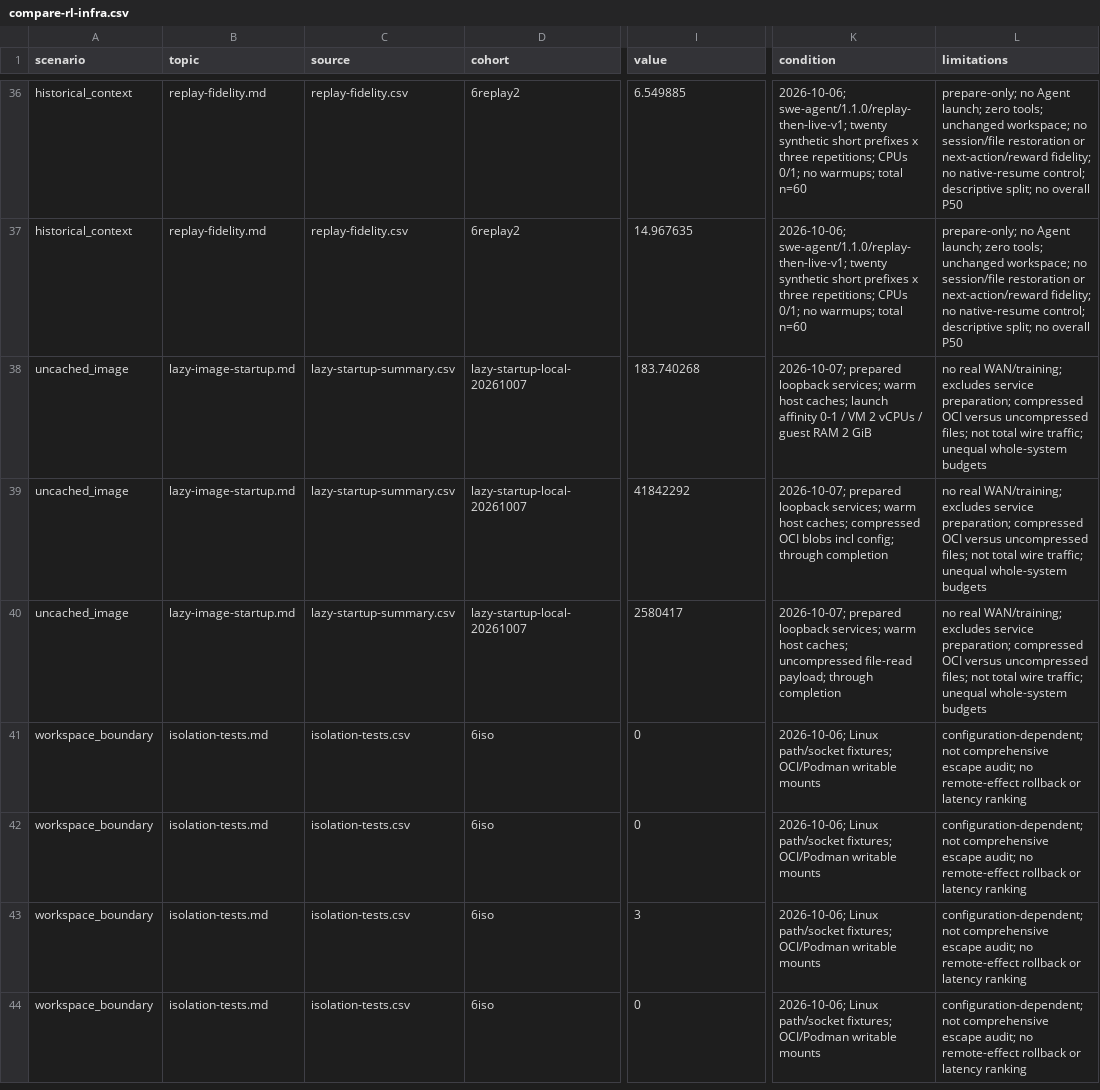
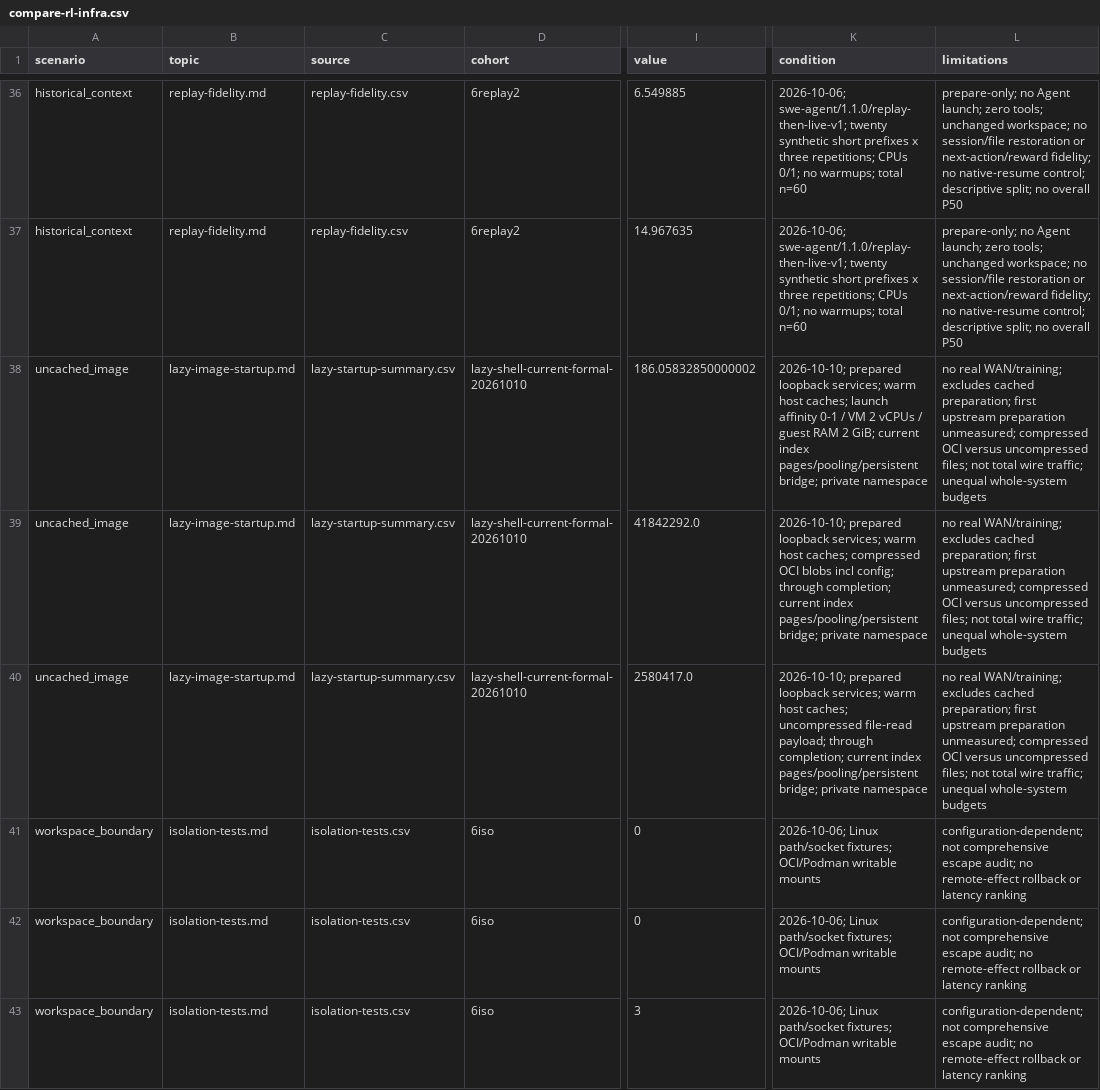
Before and after one commit to DeepLink-org/pvisor, a CSV file: docs/src/en/benchmarks/compare-rl-infra.csv, drawn as a sheet; only a part is shown, gaps mark what is left out; the shorter side is filled out with more unchanged rows; the diff names each change by its address in the sheet, - before the commit and + after, or states it on an @@ line.

```diff
--- a/docs/src/en/benchmarks/compare-rl-infra.csv
+++ b/docs/src/en/benchmarks/compare-rl-infra.csv
-D38:D40 (cohort): lazy-startup-local-20261007
+D38:D40 (cohort): lazy-shell-current-formal-20261010
-I38 (value): 183.740268
+I38 (value): 186.05832850000002
-K38 (condition): 2026-10-07; prepared loopback services; warm host caches; launch affinity 0-1 / VM 2 vCPUs / guest RAM 2 GiB
+K38 (condition): 2026-10-10; prepared loopback services; warm host caches; launch affinity 0-1 / VM 2 vCPUs / guest RAM 2 GiB; current index pages/pooling/persistent bridge; private namespace
-L38:L40 (limitations): …WAN/training; excludes service preparation; compressed OCI…
+L38:L40 (limitations): …WAN/training; excludes cached preparation; first upstream preparation unmeasured; compressed OCI…
-I39 (value): 41842292
+I39 (value): 41842292.0
-K39 (condition): 2026-10-07; prepared loopback services; warm host caches; compressed OCI blobs incl config; through completion
+K39 (condition): 2026-10-10; prepared loopback services; warm host caches; compressed OCI blobs incl config; through completion; current index pages/pooling/persistent bridge; private namespace
-I40 (value): 2580417
+I40 (value): 2580417.0
-K40 (condition): 2026-10-07; prepared loopback services; warm host caches; uncompressed file-read payload; through completion
+K40 (condition): 2026-10-10; prepared loopback services; warm host caches; uncompressed file-read payload; through completion; current index pages/pooling/persistent bridge; private namespace
```
Also changed, not shown: docs/src/en/benchmarks/lazy-numpy-summary.csv, docs/src/en/benchmarks/lazy-startup-summary.csv, 49 other files.
